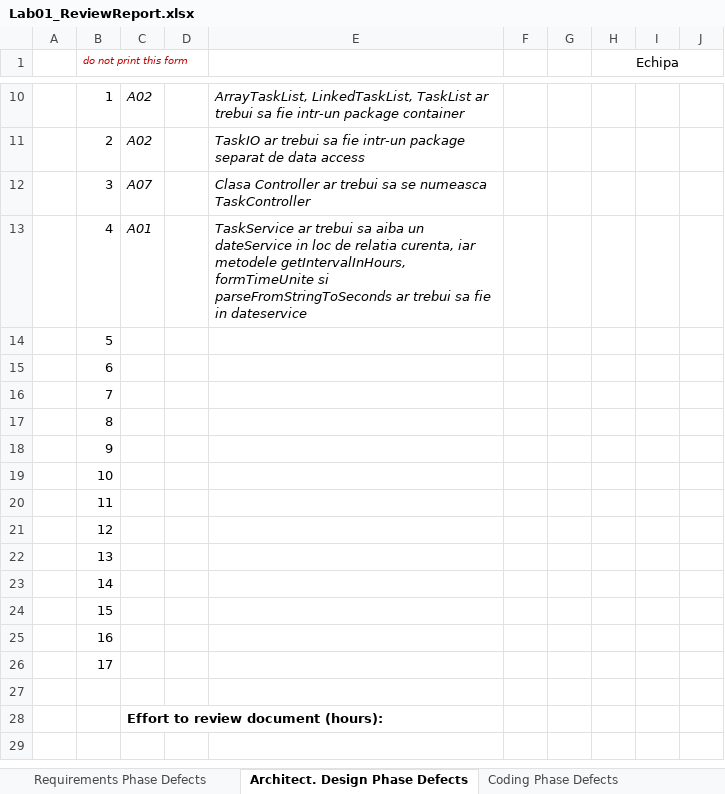
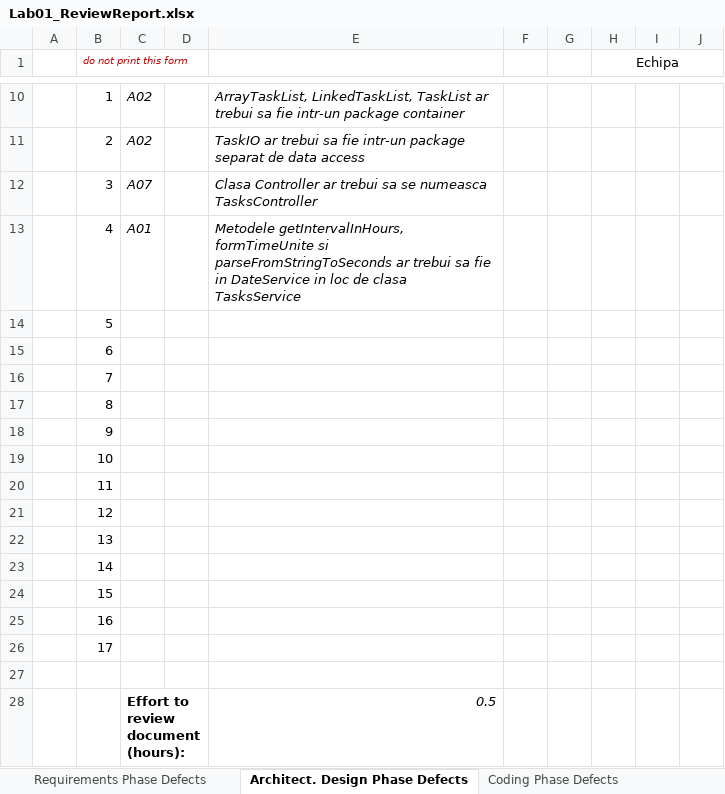
Before and after one commit to ilies-bogdan/vvss-echipa-1, an Excel workbook: Docs/Lab01/Lab01_ReviewReport.xlsx, sheet Architect. Design Phase Defects, drawn as a sheet; only a part is shown, gaps mark what is left out; values as stored, in another font and other column widths than the file's, no borders; the diff names each change by its address in the sheet, - before the commit and + after, or states it on an @@ line.

```diff
--- a/Docs/Lab01/Lab01_ReviewReport.xlsx (sheet Architect. Design Phase Defects)
+++ b/Docs/Lab01/Lab01_ReviewReport.xlsx (sheet Architect. Design Phase Defects)
-E12: …se numeasca TaskController
+E12: …se numeasca TasksController
-E13: TaskService ar trebui sa aiba un dateService in loc de relatia curenta, iar metodele getIntervalInHours, formTimeUnite si parseFromStringToSeconds ar trebui sa fie in dateservice
+E13: Metodele getIntervalInHours, formTimeUnite si parseFromStringToSeconds ar trebui sa fie in DateService in loc de clasa TasksService
-E28: (empty)
+E28: 0.5
```
Also changed, not shown: sheet Requirements Phase Defects, sheet Coding Phase Defects, 41 other files.
